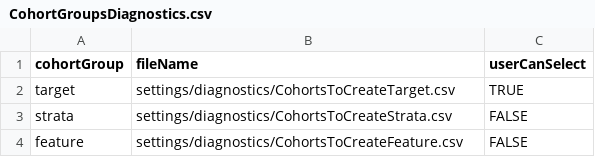
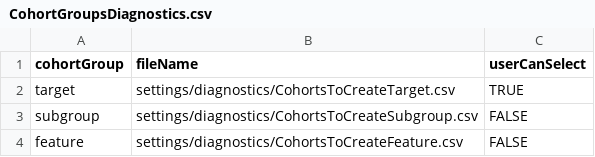
Before and after one commit to anthonysena/SkeletonCharybdis, a CSV file: inst/settings/CohortGroupsDiagnostics.csv, drawn as a sheet.

Commit message:
Use subgroups

```diff
--- a/inst/settings/CohortGroupsDiagnostics.csv
+++ b/inst/settings/CohortGroupsDiagnostics.csv
@@ -2,3 +2,3 @@ cohortGroup,fileName,userCanSelect
 target,settings/diagnostics/CohortsToCreateTarget.csv,TRUE
-strata,settings/diagnostics/CohortsToCreateStrata.csv,FALSE
+subgroup,settings/diagnostics/CohortsToCreateSubgroup.csv,FALSE
 feature,settings/diagnostics/CohortsToCreateFeature.csv,FALSE
```
Also changed, not shown: 37 other files.
